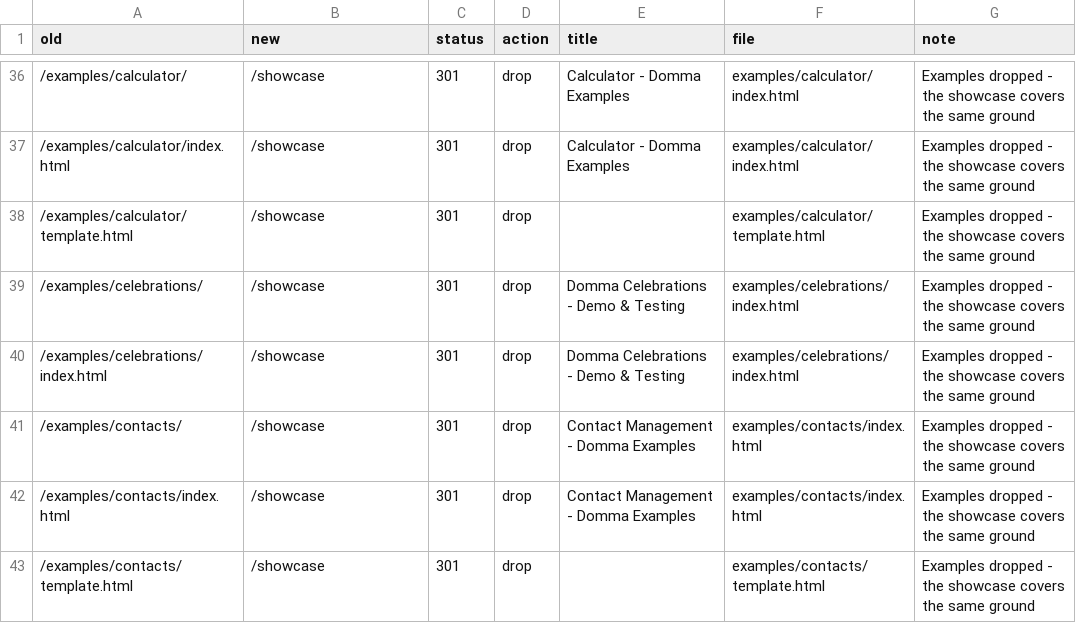
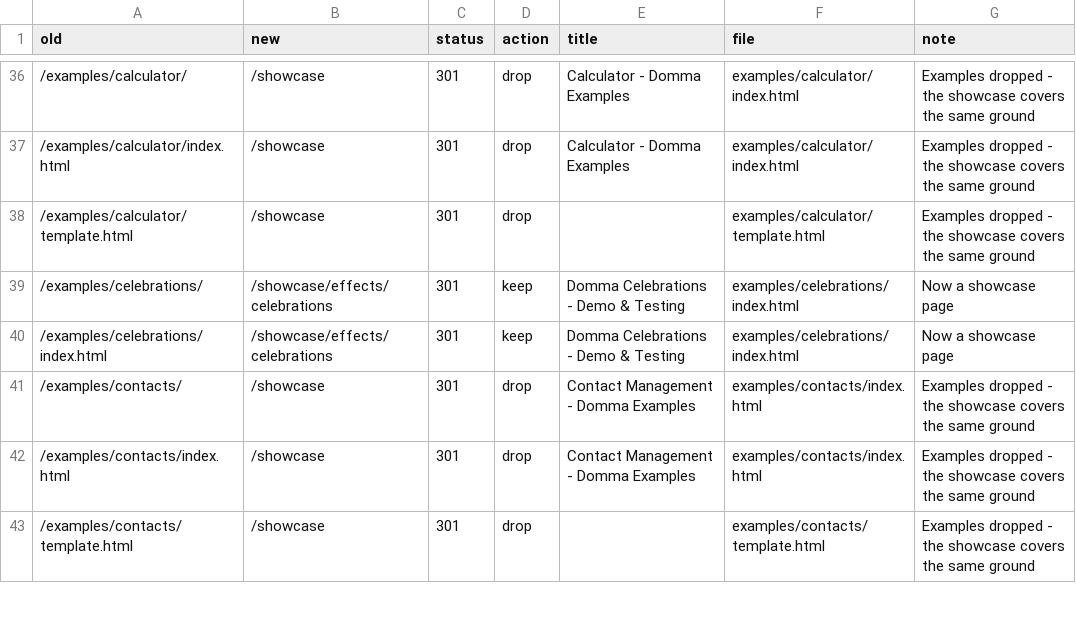
Before and after one commit to pinpointzero73/domma, a CSV file: docs/plans/dommajs-address-map.csv, drawn as a sheet; only a part is shown, gaps mark what is left out.

Commit message:
feat(site): showcase index, celebrations and menu icons
- /showcase: every module as a card (summary, features, a line of code),
  grouped Core / Data / UI / Tools, from the Modules collection - which now
  covers every showcase page; features, example and 'show on the home page'
  fields added ([dommajs-modules /]).
- Celebrations: the seasonal sparkle disc on every page in season (the
  domma-celebrate build, vendored in the dommajs-site plugin), and a
  Celebrations showcase page to preview any of them, rebuilt on bindings;
  the old examples address redirects there.
- Every main-menu item has an icon; Celebrations is under Effects.
- apply-site --reseed refuses when the site's entries differ from those
  last installed from git.

```diff
--- a/docs/plans/dommajs-address-map.csv
+++ b/docs/plans/dommajs-address-map.csv
@@ -38,4 +38,4 @@ old,new,status,action,title,file,note
 /examples/calculator/template.html,/showcase,301,drop,,examples/calculator/template.html,Examples dropped - the showcase covers the same ground
-/examples/celebrations/,/showcase,301,drop,Domma Celebrations - Demo & Testing,examples/celebrations/index.html,Examples dropped - the showcase covers the same ground
-/examples/celebrations/index.html,/showcase,301,drop,Domma Celebrations - Demo & Testing,examples/celebrations/index.html,Examples dropped - the showcase covers the same ground
+/examples/celebrations/,/showcase/effects/celebrations,301,keep,Domma Celebrations - Demo & Testing,examples/celebrations/index.html,Now a showcase page
+/examples/celebrations/index.html,/showcase/effects/celebrations,301,keep,Domma Celebrations - Demo & Testing,examples/celebrations/index.html,Now a showcase page
 /examples/contacts/,/showcase,301,drop,Contact Management - Domma Examples,examples/contacts/index.html,Examples dropped - the showcase covers the same ground
```
Also changed, not shown: 29 other files.
